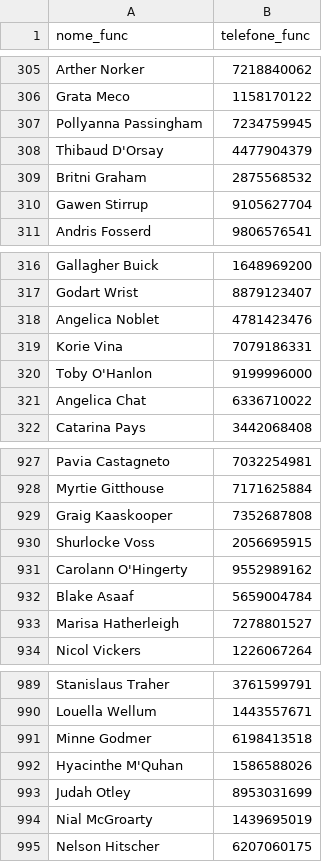
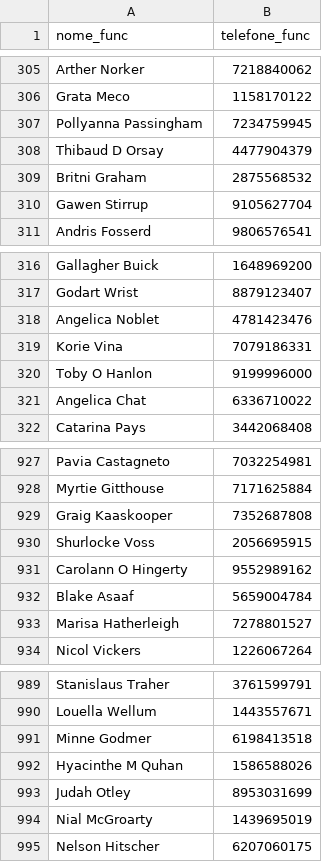
Before and after one commit to Marcoakira/Atividade14, a CSV file: app/bd/funcionarios.csv, drawn as a sheet; only a part is shown, gaps mark what is left out; the diff covers the shown part only.

```diff
--- a/app/bd/funcionarios.csv
+++ b/app/bd/funcionarios.csv
@@ -307,3 +307,3 @@ Grata Meco,1158170122
 Pollyanna Passingham,7234759945
-Thibaud D'Orsay,4477904379
+Thibaud D Orsay,4477904379
 Britni Graham,2875568532
@@ -319,3 +319,3 @@ Angelica Noblet,4781423476
 Korie Vina,7079186331
-Toby O'Hanlon,9199996000
+Toby O Hanlon,9199996000
 Angelica Chat,6336710022
@@ -930,3 +930,3 @@ Graig Kaaskooper,7352687808
 Shurlocke Voss,2056695915
-Carolann O'Hingerty,9552989162
+Carolann O Hingerty,9552989162
 Blake Asaaf,5659004784
@@ -991,3 +991,3 @@ Louella Wellum,1443557671
 Minne Godmer,6198413518
-Hyacinthe M'Quhan,1586588026
+Hyacinthe M Quhan,1586588026
 Judah Otley,8953031699
```
Also changed, not shown: 5 edited cells elsewhere in this file, app/bd/clientes.csv, 3 other files.
